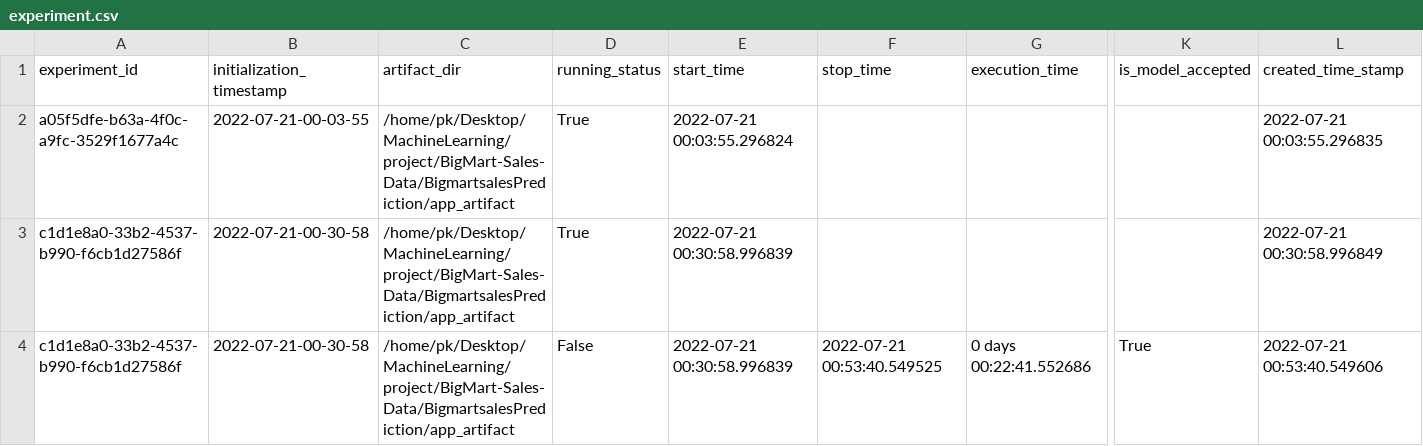
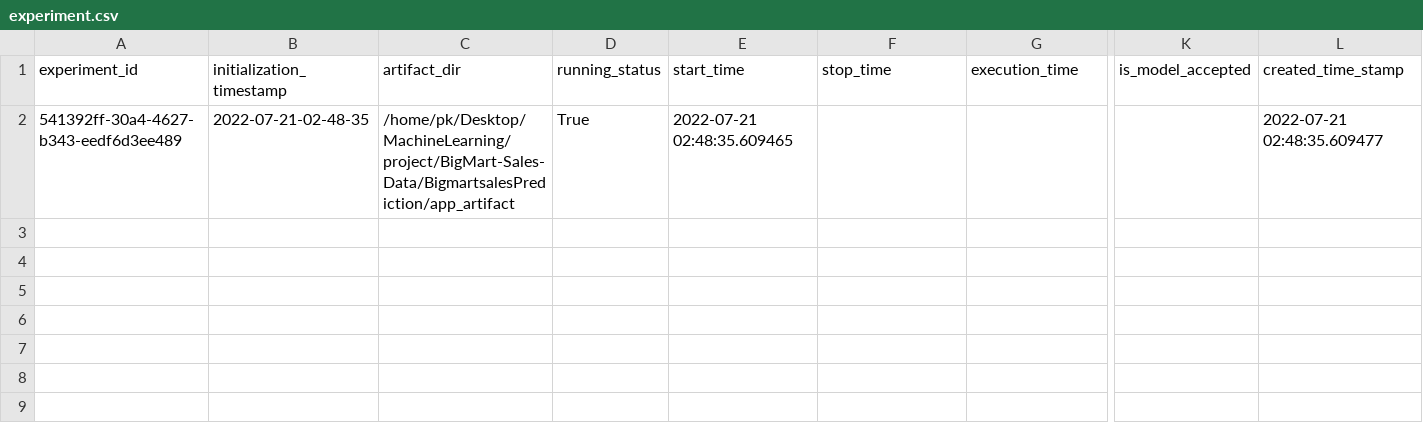
Before and after one commit to pk1308/BigMart-Sales-Data, a CSV file: BigmartsalesPrediction/app_artifact/experiment/experiment.csv, drawn as a sheet; only a part is shown, gaps mark what is left out; rows hold the shown columns only; the diff names each change by its address in the sheet, - before the commit and + after, or states it on an @@ line.

```diff
--- a/BigmartsalesPrediction/app_artifact/experiment/experiment.csv
+++ b/BigmartsalesPrediction/app_artifact/experiment/experiment.csv
-A2 (experiment_id): a05f5dfe-b63a-4f0c-a9fc-3529f1677a4c
+A2 (experiment_id): 541392ff-30a4-4627-b343-eedf6d3ee489
-B2 (initialization_timestamp): 2022-07-21-00-03-55
+B2 (initialization_timestamp): 2022-07-21-02-48-35
-E2 (start_time): 2022-07-21 00:03:55.296824
+E2 (start_time): 2022-07-21 02:48:35.609465
-L2 (created_time_stamp): 2022-07-21 00:03:55.296835
+L2 (created_time_stamp): 2022-07-21 02:48:35.609477
-row 3: c1d1e8a0-33b2-4537-b990-f6cb1d27586f | 2022-07-21-00-30-58 | /home/pk/Desktop/MachineLearning/project/BigMart-Sales-Data/BigmartsalesPrediction/app_artifact | True | 2022-07-21 00:30:58.996839 |  |  |  | 2022-07-21 00:30:58.996849
-row 4: c1d1e8a0-33b2-4537-b990-f6cb1d27586f | 2022-07-21-00-30-58 | /home/pk/Desktop/MachineLearning/project/BigMart-Sales-Data/BigmartsalesPrediction/app_artifact | False | 2022-07-21 00:30:58.996839 | 2022-07-21 00:53:40.549525 | 0 days 00:22:41.552686 | True | 2022-07-21 00:53:40.549606
```
Also changed, not shown: 22 other files.
